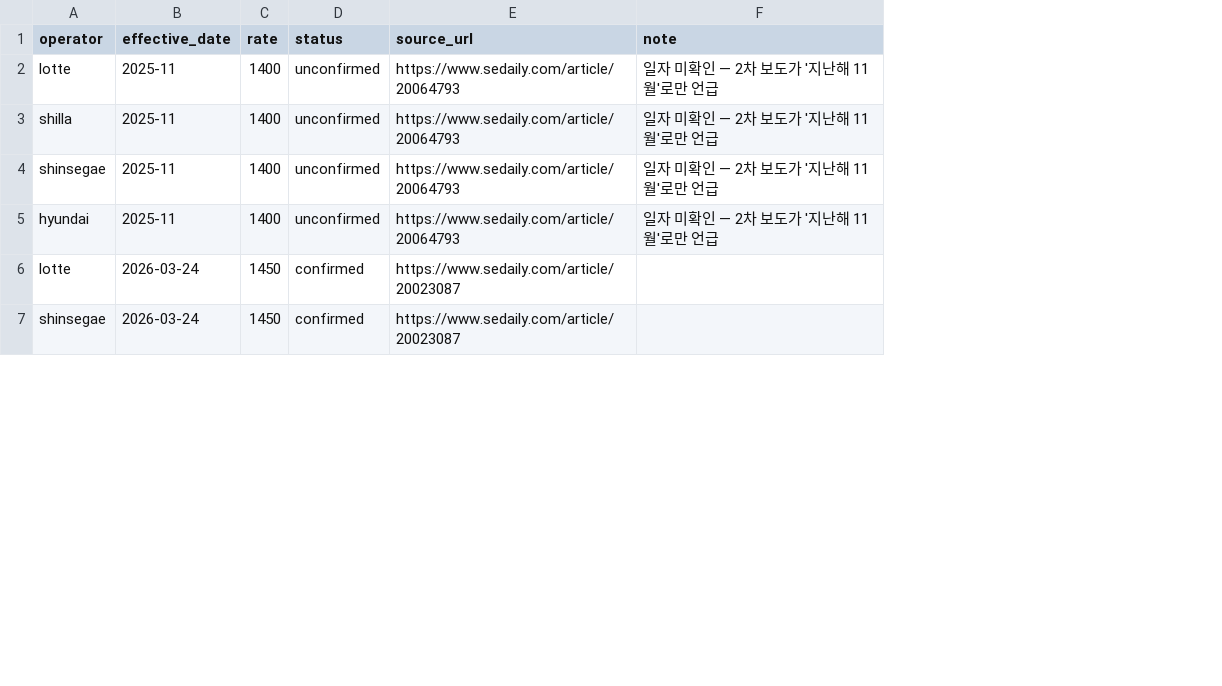
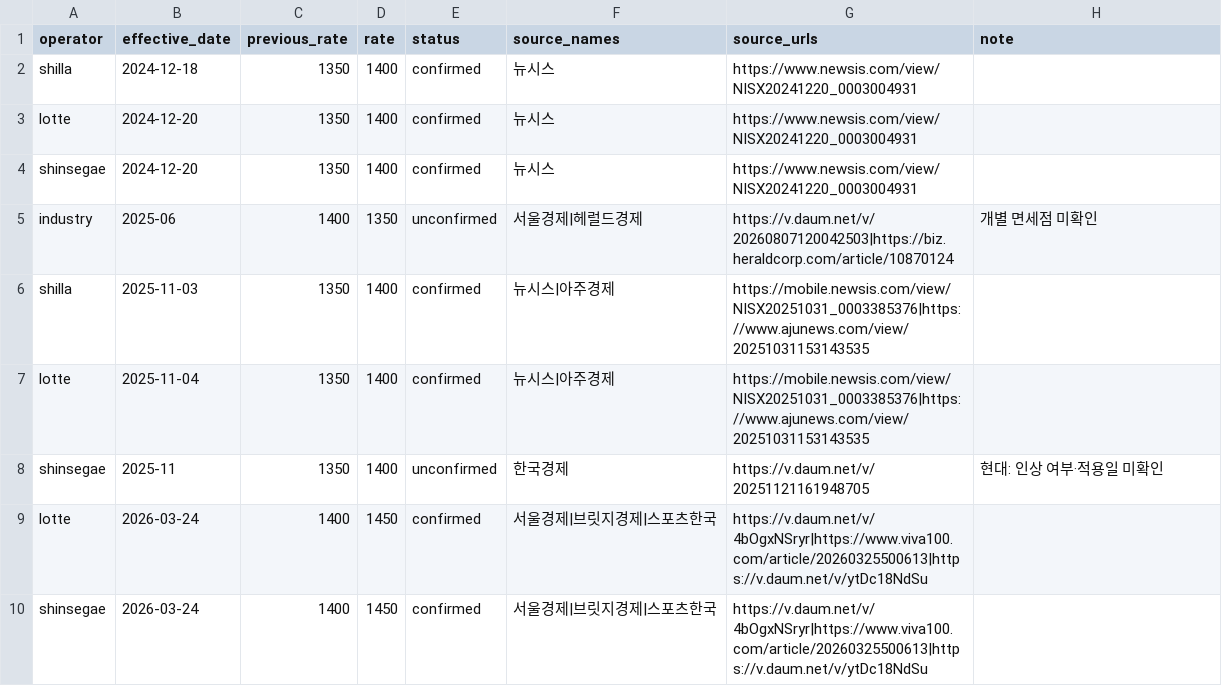
Before and after one commit to jinukkkim/dutyfree-exchange-rate, a CSV file: data/base_rates.csv, drawn as a sheet; only a part is shown; removed rows and columns are numbered as before the commit, all else as after; the diff names each change by its address in the sheet, - before the commit and + after, or states it on an @@ line.

Commit message:
feat(web): add researched base rate history to the guide

```diff
--- a/data/base_rates.csv
+++ b/data/base_rates.csv
+column C (previous_rate), row 3: 1350; row 6: 1350; rows 8-10: 1350 | 1400 | 1400
-column E (source_url), rows 2-4: all https://www.sedaily.com/article/20064793; rows 6-7: https://www.sedaily.com/article/20023087 | https://www.sedaily.com/article/20023087
+column F (source_names), row 3: 뉴시스; row 6: 뉴시스|아주경제; rows 8-10: 한국경제 | 서울경제|브릿지경제|스포츠한국 | 서울경제|브릿지경제|스포츠한국
+column G (source_urls), row 3: https://www.newsis.com/view/NISX20241220_0003004931; row 6: https://mobile.newsis.com/view/NISX20251031_0003385376|https://www.ajunews.com/view/20251031153143535; rows 8-10: https://v.daum.net/v/20251121161948705 | https://v.daum.net/v/4bOgxNSryr|https://www.viva100.com/article/20260325500613|https://v.daum.net/v/ytDc18NdSu | https://v.daum.net/v/4bOgxNSryr|https://www.viva100.com/article/20260325500613|https://v.daum.net/v/ytDc18NdSu
+row 2: shilla | 2024-12-18 | 1350 | 1400 | confirmed | 뉴시스 | https://www.newsis.com/view/NISX20241220_0003004931
-B3 (effective_date): 2025-11
+B3 (effective_date): 2024-12-20
-E3 (status): unconfirmed
+E3 (status): confirmed
-H3 (note): 일자 미확인 — 2차 보도가 '지난해 11월'로만 언급
+H3 (note): (empty)
+row 4: shinsegae | 2024-12-20 | 1350 | 1400 | confirmed | 뉴시스 | https://www.newsis.com/view/NISX20241220_0003004931
+row 5: industry | 2025-06 | 1400 | 1350 | unconfirmed | 서울경제|헤럴드경제 | https://v.daum.net/v/20260807120042503|https://biz.heraldcorp.com/article/10870124 | 개별 면세점 미확인
-B6 (effective_date): 2025-11
+B6 (effective_date): 2025-11-03
-E6 (status): unconfirmed
+E6 (status): confirmed
-H6 (note): 일자 미확인 — 2차 보도가 '지난해 11월'로만 언급
+H6 (note): (empty)
+row 7: lotte | 2025-11-04 | 1350 | 1400 | confirmed | 뉴시스|아주경제 | https://mobile.newsis.com/view/NISX20251031_0003385376|https://www.ajunews.com/view/20251031153143535
-H8 (note): 일자 미확인 — 2차 보도가 '지난해 11월'로만 언급
+H8 (note): 현대: 인상 여부·적용일 미확인
-row 5: hyundai | 2025-11 | 1400 | unconfirmed | https://www.sedaily.com/article/20064793 | 일자 미확인 — 2차 보도가 '지난해 11월'로만 언급
```
Also changed, not shown: 14 other files.
